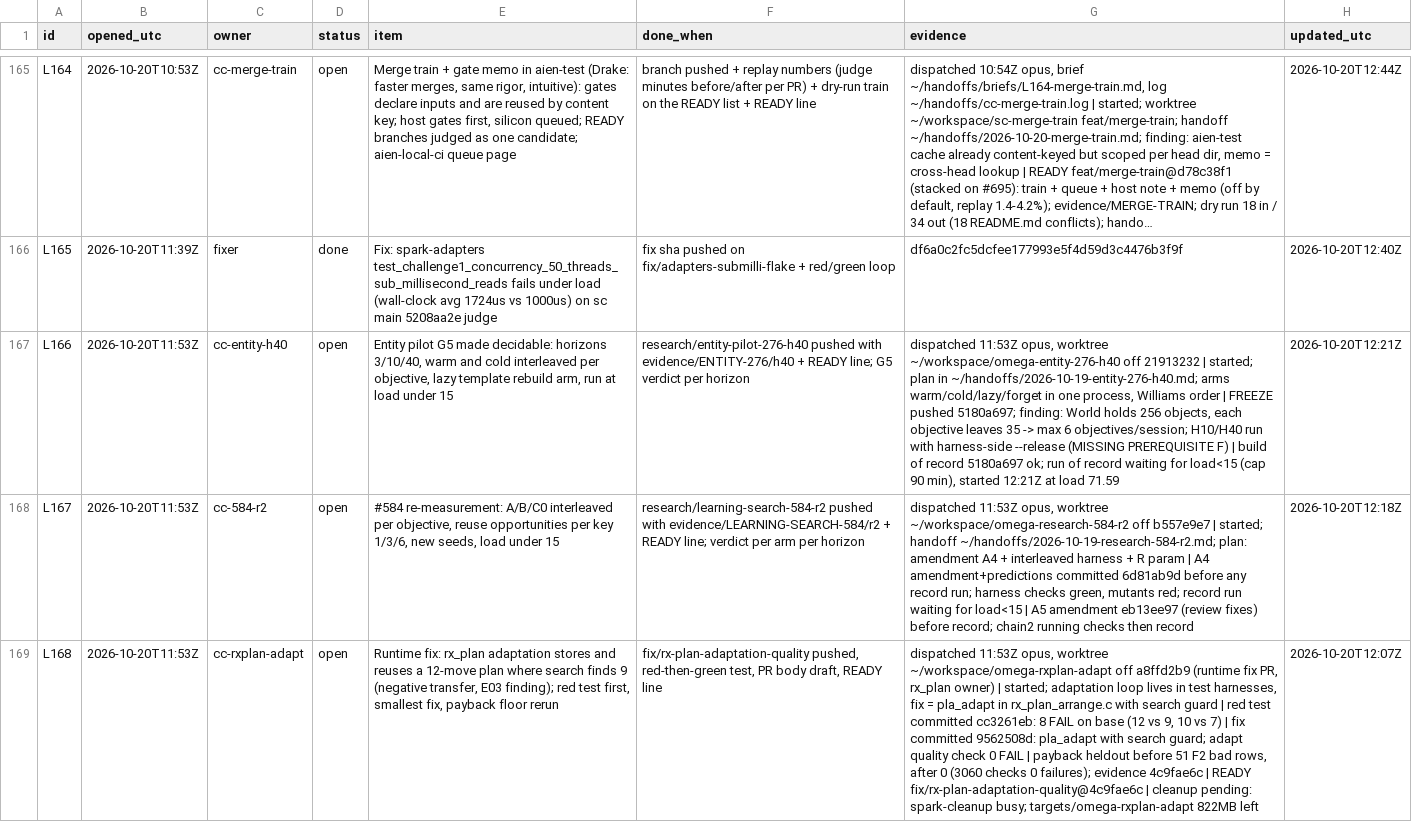
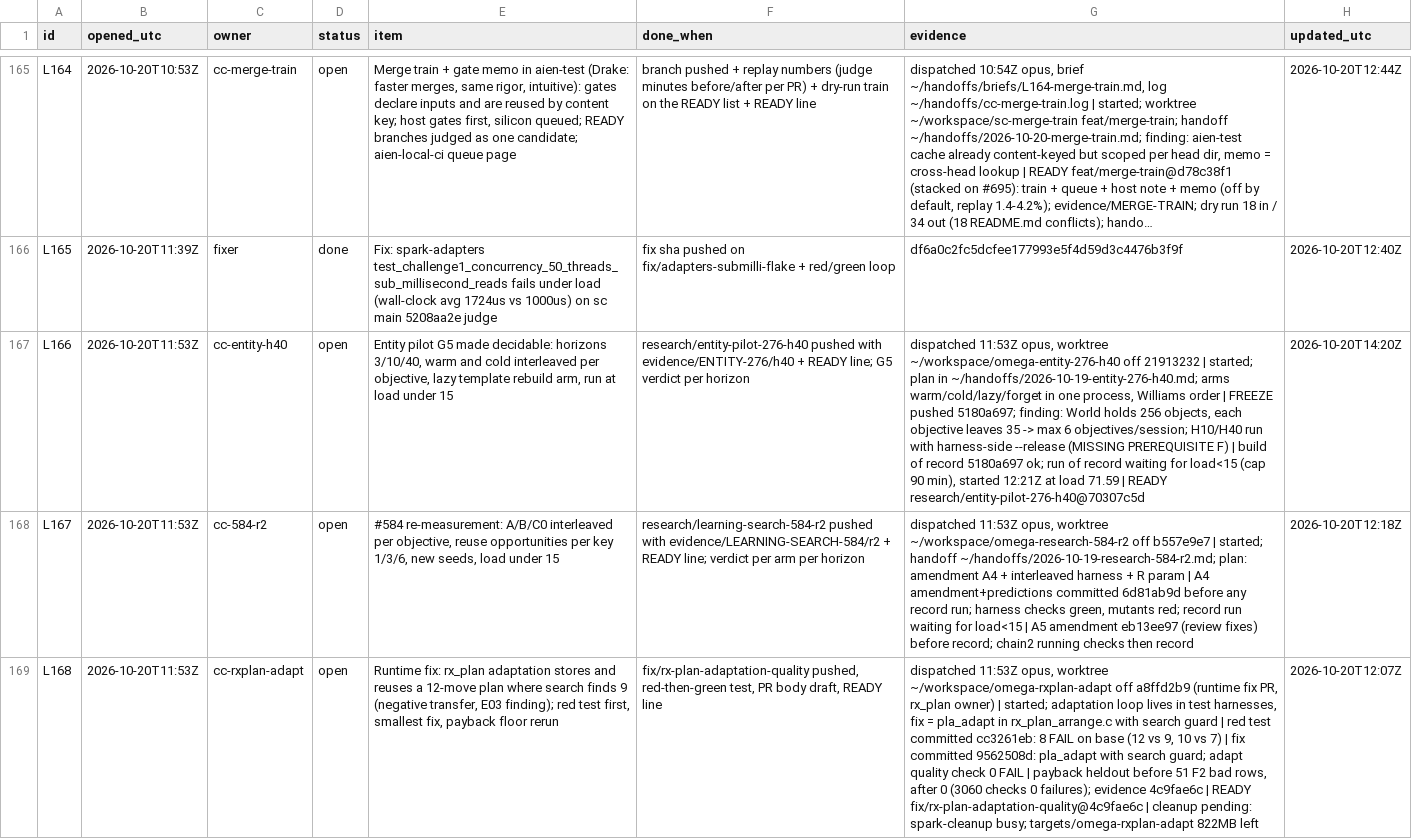
Before and after one commit to aien-dev/aienos.com, a TSV file: now.tsv, drawn as a sheet; only a part is shown, gaps mark what is left out; long unchanged cells end in …; the diff names each change by its address in the sheet, - before the commit and + after, or states it on an @@ line.

```diff
--- a/now.tsv
+++ b/now.tsv
-G167 (evidence): …load 71.59
+G167 (evidence): …load 71.59 | READY research/entity-pilot-276-h40@70307c5d
-H167 (updated_utc): 2026-10-20T12:21Z
+H167 (updated_utc): 2026-10-20T14:20Z
```
Also changed, not shown: 1 other file.
